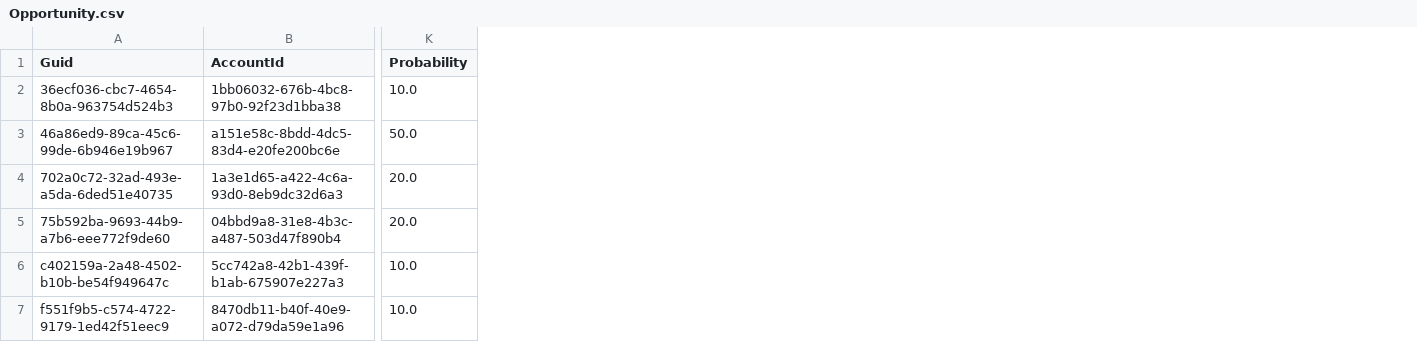
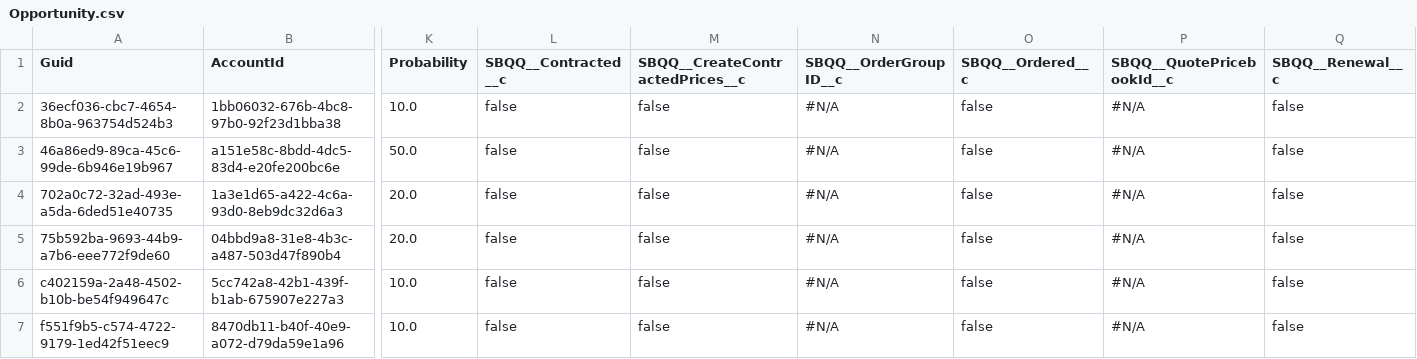
Before and after one commit to Prodlymoover/CPQ-Test--33, a CSV file: Opportunity.csv, drawn as a sheet; only a part is shown, gaps mark what is left out; the diff names each change by its address in the sheet, - before the commit and + after, or states it on an @@ line.

```diff
--- a/Opportunity.csv
+++ b/Opportunity.csv
+column L (SBQQ__Contracted__c), rows 2-7: all false
+column M (SBQQ__CreateContractedPrices__c), rows 2-7: all false
+column N (SBQQ__OrderGroupID__c), rows 2-7: all #N/A
+column O (SBQQ__Ordered__c), rows 2-7: all false
+column P (SBQQ__QuotePricebookId__c), rows 2-7: all #N/A
+column Q (SBQQ__Renewal__c), rows 2-7: all false
```
Also changed, not shown: Asset.csv, Contact.csv, 2 other files.
